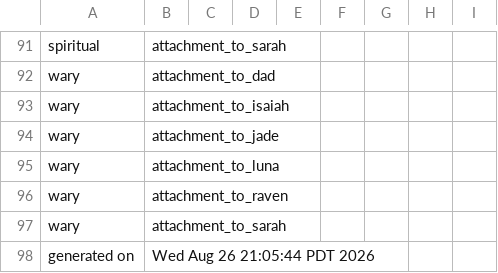
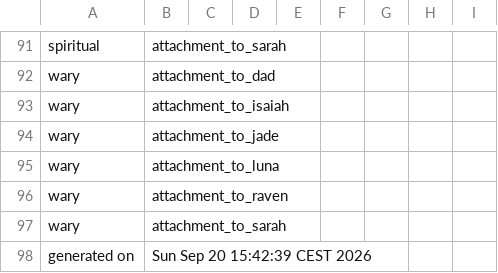
Before and after one commit to benjaminrosenbaum/benjaminrosenbaum.github.io, a CSV file: stats/shoshana/ranges-combos.csv, drawn as a sheet; only a part is shown, gaps mark what is left out.

Commit message:
new the-first-change stats

```diff
--- a/stats/shoshana/ranges-combos.csv
+++ b/stats/shoshana/ranges-combos.csv
@@ -97,2 +97,2 @@ wary,attachment_to_raven
 wary,attachment_to_sarah
-generated on,Wed Aug 26 21:05:44 PDT 2026
+generated on,Sun Sep 20 15:42:39 CEST 2026
```
Also changed, not shown: stats/shoshana/ranges.csv, 4 other files.
